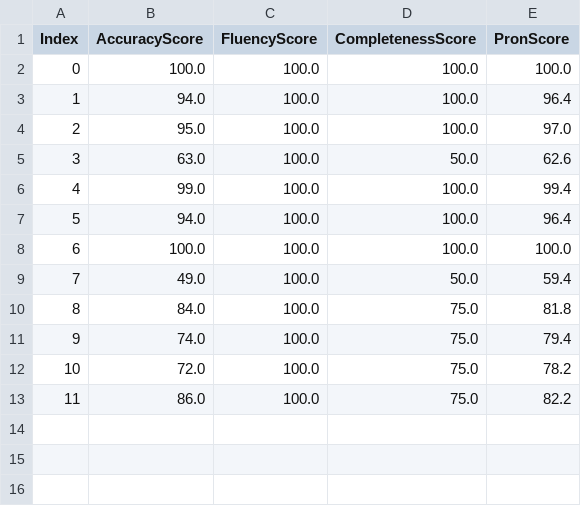
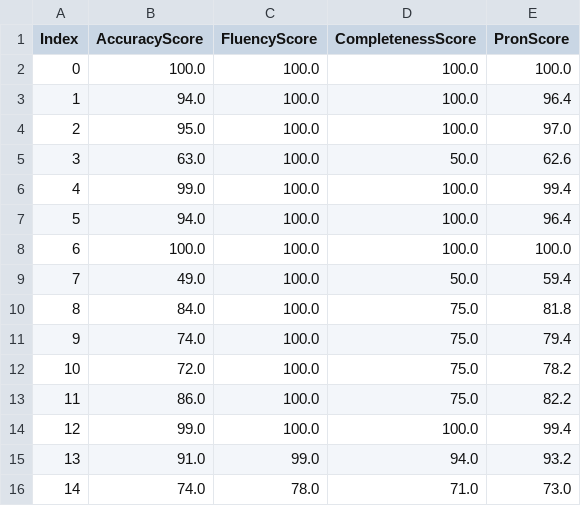
Before and after one commit to TalkWithMe-Duke-Hackathon/Team49_Rock_the_Hackathon, a CSV file: PronounciationAssessment/scores.csv, drawn as a sheet.

```diff
--- a/PronounciationAssessment/scores.csv
+++ b/PronounciationAssessment/scores.csv
@@ -13 +13,4 @@ Index,AccuracyScore,FluencyScore,CompletenessScore,PronScore
 11,86.0,100.0,75.0,82.2
+12,99.0,100.0,100.0,99.4
+13,91.0,99.0,94.0,93.2
+14,74.0,78.0,71.0,73.0
```
Also changed, not shown: 1 other file.
